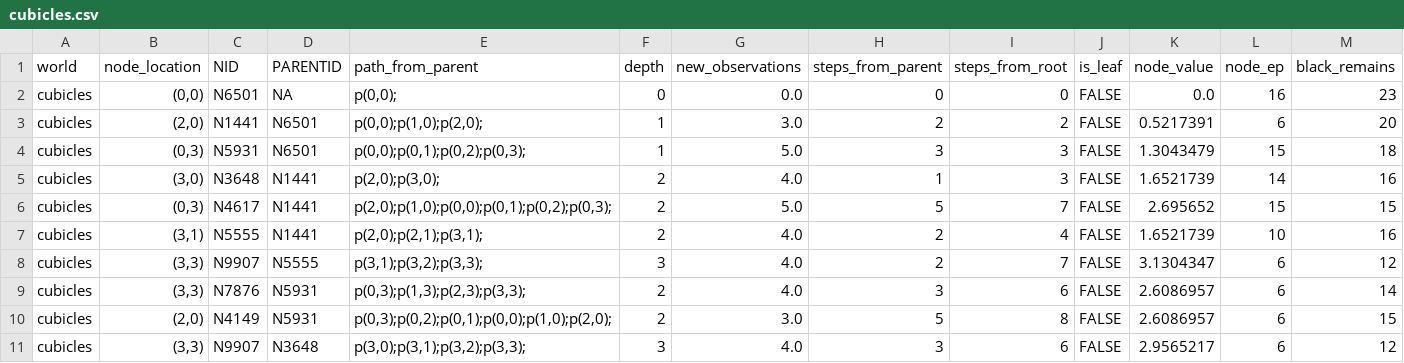
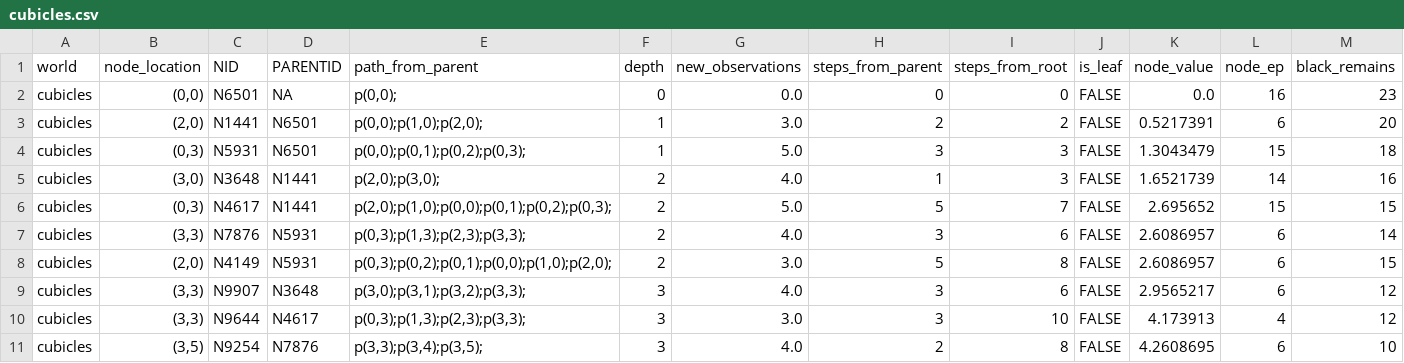
Before and after one commit to MrNoodleGit/decision-making, a CSV file: path_analysis/treebuilderUpdated/cubicles.csv, drawn as a sheet; only a part is shown; the shorter side is filled out with more unchanged rows.

Commit message:
reverted to original cubicles decision tree (from treebuilderUpdated.zip)

```diff
--- a/path_analysis/treebuilderUpdated/cubicles.csv
+++ b/path_analysis/treebuilderUpdated/cubicles.csv
@@ -6,4 +6,2 @@ cubicles	(3,0)	N3648	N1441	p(2,0);p(3,0);	2	4.0	1	3	FALSE	1.6521739	14	16
 cubicles	(0,3)	N4617	N1441	p(2,0);p(1,0);p(0,0);p(0,1);p(0,2);p(0,3);	2	5.0	5	7	FALSE	2.695652	15	15
-cubicles	(3,1)	N5555	N1441	p(2,0);p(2,1);p(3,1);	2	4.0	2	4	FALSE	1.6521739	10	16
-cubicles	(3,3)	N9907	N5555	p(3,1);p(3,2);p(3,3);	3	4.0	2	7	FALSE	3.1304347	6	12
 cubicles	(3,3)	N7876	N5931	p(0,3);p(1,3);p(2,3);p(3,3);	2	4.0	3	6	FALSE	2.6086957	6	14
```
